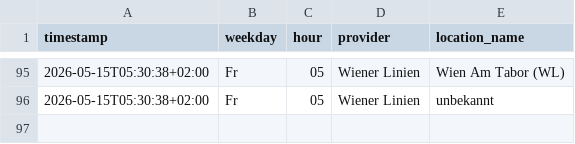
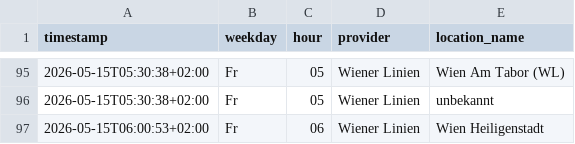
Before and after one commit to Origamihase/wien-oepnv, a CSV file: data/stats/stoerungen_2026.csv, drawn as a sheet; only a part is shown, gaps mark what is left out.

```diff
--- a/data/stats/stoerungen_2026.csv
+++ b/data/stats/stoerungen_2026.csv
@@ -96 +96,2 @@ timestamp,weekday,hour,provider,location_name
 2026-05-15T05:30:38+02:00,Fr,05,Wiener Linien,unbekannt
+2026-05-15T06:00:53+02:00,Fr,06,Wiener Linien,Wien Heiligenstadt
```
Also changed, not shown: data/stats/stammstrecke_2026.csv, 7 other files.
